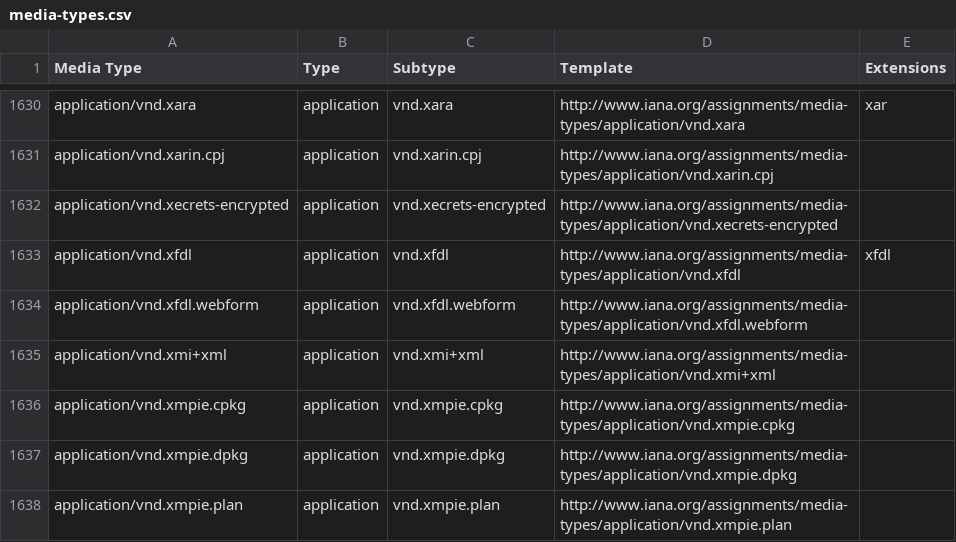
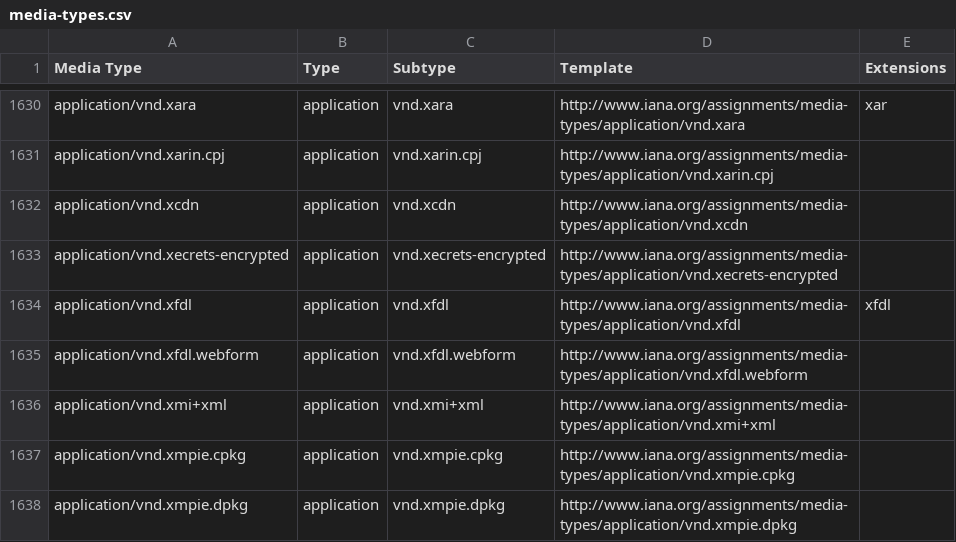
Before and after one commit to datasets/media-types, a CSV file: data/media-types.csv, drawn as a sheet; only a part is shown, gaps mark what is left out; the shorter side is filled out with more unchanged rows.

```diff
--- a/data/media-types.csv
+++ b/data/media-types.csv
@@ -1631,2 +1631,3 @@ application/vnd.xara,application,vnd.xara,http://www.iana.org/assignments/media-
 application/vnd.xarin.cpj,application,vnd.xarin.cpj,http://www.iana.org/assignments/media-types/application/vnd.xarin.cpj,
+application/vnd.xcdn,application,vnd.xcdn,http://www.iana.org/assignments/media-types/application/vnd.xcdn,
 application/vnd.xecrets-encrypted,application,vnd.xecrets-encrypted,http://www.iana.org/assignments/media-types/application/vnd.xecrets-encrypted,
```
